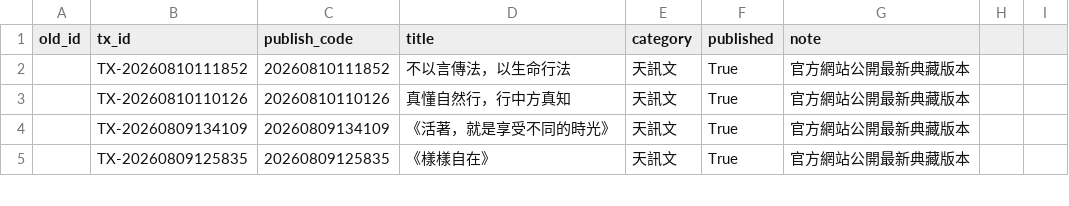
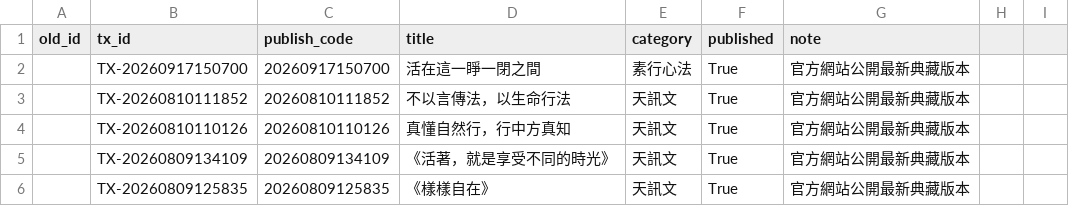
Before and after one commit to yitiandaren/tianxunwen, a CSV file: id_mapping.csv, drawn as a sheet; only a part is shown; the diff names each change by its address in the sheet, - before the commit and + after, or states it on an @@ line.

Commit message:
feat(archive): 新增 TX-20260917150700〈活在這一睜一閉之間〉典藏文檔與公開索引

```diff
--- a/id_mapping.csv
+++ b/id_mapping.csv
+row 2:  | TX-20260917150700 | 20260917150700 | 活在這一睜一閉之間 | 素行心法 | True | 官方網站公開最新典藏版本
```
Also changed, not shown: 2 other files.
